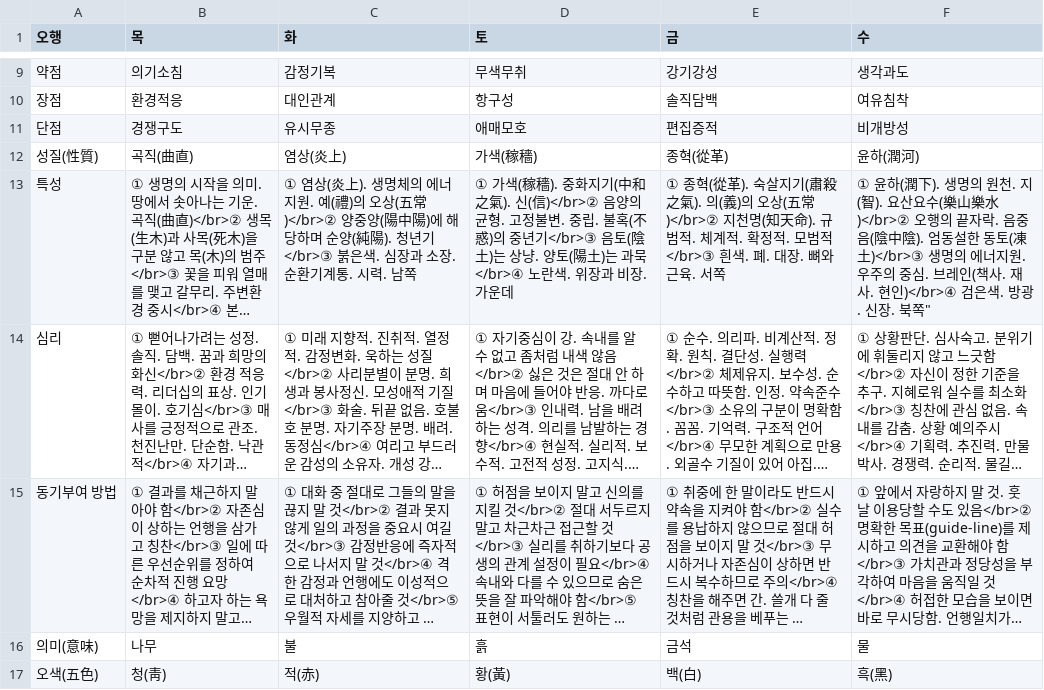
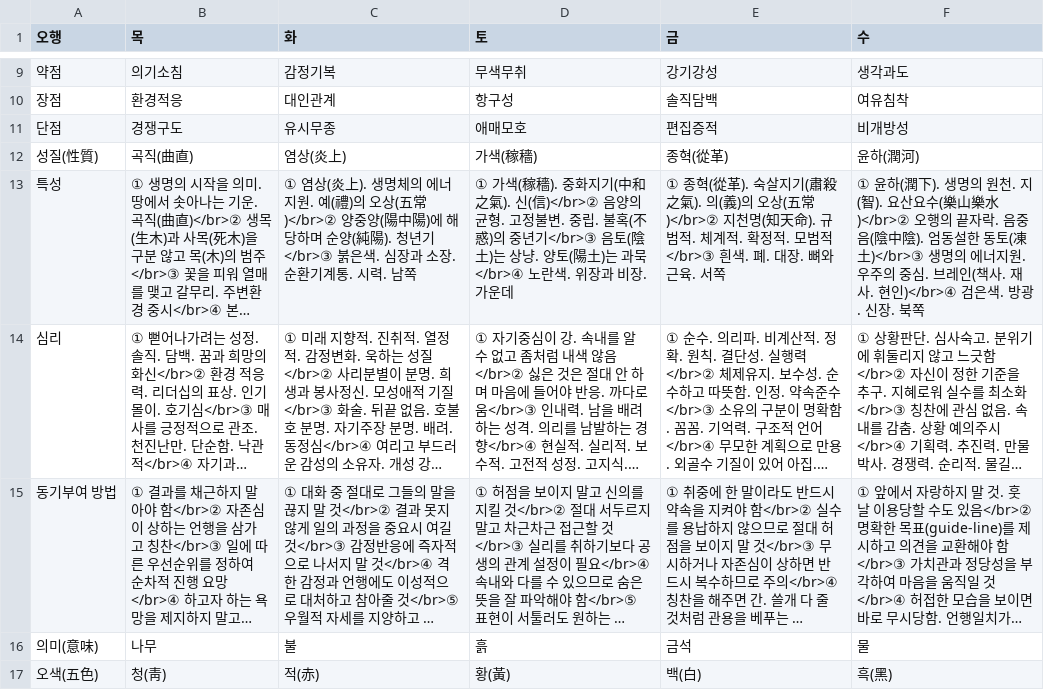
Before and after one commit to jyl22ke/uni_2o4o, a CSV file: o_hang.csv, drawn as a sheet; only a part is shown, gaps mark what is left out; long unchanged cells end in …; the diff names each change by its address in the sheet, - before the commit and + after, or states it on an @@ line.

Commit message:
Update o_hang.csv

```diff
--- a/o_hang.csv
+++ b/o_hang.csv
-F13 (수): …장. 북쪽"
+F13 (수): …장. 북쪽
```
